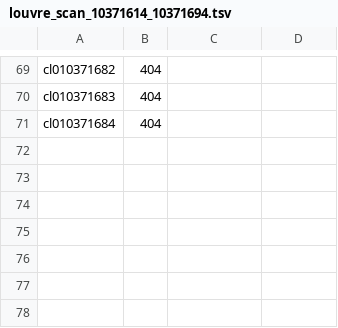
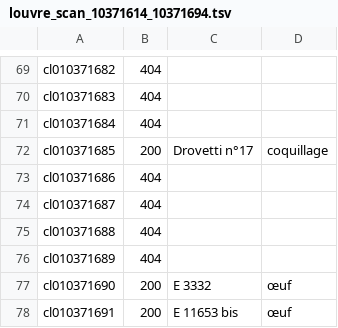
Before and after one commit to 13ypt/13ypt, a TSV file: crocodile-mummy-corpus/work/agents/france/raw/louvre_scan_10371614_10371694.tsv, drawn as a sheet; only a part is shown, gaps mark what is left out; the diff names each change by its address in the sheet, - before the commit and + after, or states it on an @@ line.

```diff
--- a/crocodile-mummy-corpus/work/agents/france/raw/louvre_scan_10371614_10371694.tsv
+++ b/crocodile-mummy-corpus/work/agents/france/raw/louvre_scan_10371614_10371694.tsv
+row 72: cl010371685 | 200 | Drovetti n°17 | coquillage
+row 73: cl010371686 | 404
+row 74: cl010371687 | 404
+row 75: cl010371688 | 404
+row 76: cl010371689 | 404
+row 77: cl010371690 | 200 | E 3332 | œuf
+row 78: cl010371691 | 200 | E 11653 bis | œuf
```
Also changed, not shown: crocodile-mummy-corpus/institutions_master.csv, 32 other files.
